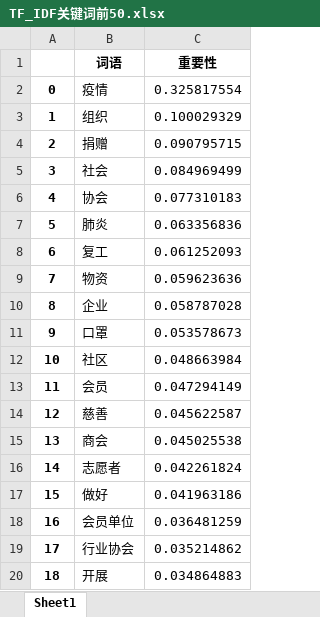
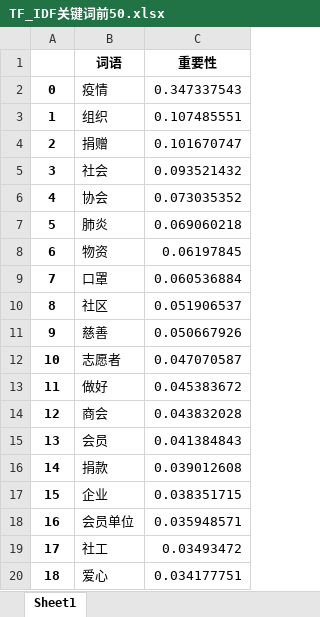
Before and after one commit to wsw-stack/COVID-19-Service-Website, an Excel workbook: POA/中国社会组织_疫情防控平台数据分析/TF_IDF关键词前50.xlsx, sheet Sheet1, drawn as a sheet; only a part is shown; values as stored, in another font and other column widths than the file's, no borders; the diff covers the shown part only; the diff names each change by its address in the sheet, - before the commit and + after, or states it on an @@ line.

```diff
--- a/POA/中国社会组织_疫情防控平台数据分析/TF_IDF关键词前50.xlsx (sheet Sheet1)
+++ b/POA/中国社会组织_疫情防控平台数据分析/TF_IDF关键词前50.xlsx (sheet Sheet1)
-C2 (重要性): 0.325817554
+C2 (重要性): 0.347337543
-C3 (重要性): 0.100029329
+C3 (重要性): 0.107485551
-C4 (重要性): 0.090795715
+C4 (重要性): 0.101670747
-C5 (重要性): 0.084969499
+C5 (重要性): 0.093521432
-C6 (重要性): 0.077310183
+C6 (重要性): 0.073035352
-C7 (重要性): 0.063356836
+C7 (重要性): 0.069060218
-B8 (词语): 复工
+B8 (词语): 物资
-C8 (重要性): 0.061252093
+C8 (重要性): 0.06197845
-B9 (词语): 物资
+B9 (词语): 口罩
-C9 (重要性): 0.059623636
+C9 (重要性): 0.060536884
-B10 (词语): 企业
+B10 (词语): 社区
-C10 (重要性): 0.058787028
+C10 (重要性): 0.051906537
-B11 (词语): 口罩
+B11 (词语): 慈善
-C11 (重要性): 0.053578673
+C11 (重要性): 0.050667926
-B12 (词语): 社区
+B12 (词语): 志愿者
-C12 (重要性): 0.048663984
+C12 (重要性): 0.047070587
-B13 (词语): 会员
+B13 (词语): 做好
-C13 (重要性): 0.047294149
+C13 (重要性): 0.045383672
-B14 (词语): 慈善
+B14 (词语): 商会
-C14 (重要性): 0.045622587
+C14 (重要性): 0.043832028
-B15 (词语): 商会
+B15 (词语): 会员
-C15 (重要性): 0.045025538
+C15 (重要性): 0.041384843
-B16 (词语): 志愿者
+B16 (词语): 捐款
-C16 (重要性): 0.042261824
+C16 (重要性): 0.039012608
-B17 (词语): 做好
+B17 (词语): 企业
-C17 (重要性): 0.041963186
+C17 (重要性): 0.038351715
-C18 (重要性): 0.036481259
+C18 (重要性): 0.035948571
-B19 (词语): 行业协会
+B19 (词语): 社工
-C19 (重要性): 0.035214862
+C19 (重要性): 0.03493472
-B20 (词语): 开展
+B20 (词语): 爱心
-C20 (重要性): 0.034864883
+C20 (重要性): 0.034177751
```
Also changed, not shown: 60 edited cells elsewhere in this sheet, POA/微博数据分析/TF_IDF关键词前50.xlsx, 21 other files.
